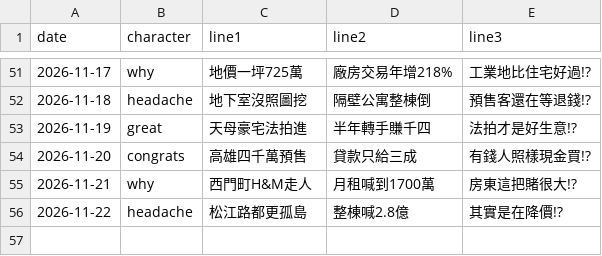
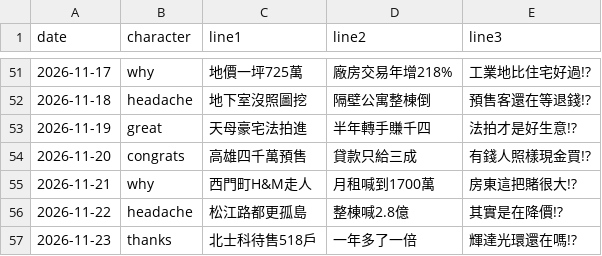
Before and after one commit to gem6004/zhaisubao-cards, a CSV file: log.csv, drawn as a sheet; only a part is shown, gaps mark what is left out; the diff names each change by its address in the sheet, - before the commit and + after, or states it on an @@ line.

```diff
--- a/log.csv
+++ b/log.csv
+row 57: 2026-11-23 | thanks | 北士科待售518戶 | 一年多了一倍 | 輝達光環還在嗎!?
```
Also changed, not shown: 1 other file.
